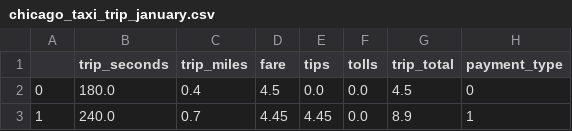
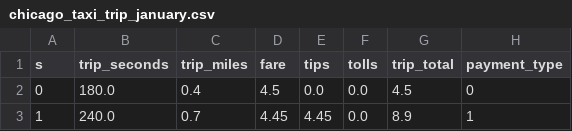
Before and after one commit to TayMurr/TaxiTrips, a CSV file: chicago_taxi_trip_january.csv, drawn as a sheet; only a part is shown.

Commit message:
added column name

```diff
--- a/chicago_taxi_trip_january.csv
+++ b/chicago_taxi_trip_january.csv
@@ -1,2 +1,2 @@
-,trip_seconds,trip_miles,fare,tips,tolls,trip_total,payment_type
+s,trip_seconds,trip_miles,fare,tips,tolls,trip_total,payment_type
 0,180.0,0.4,4.5,0.0,0.0,4.5,0
```
